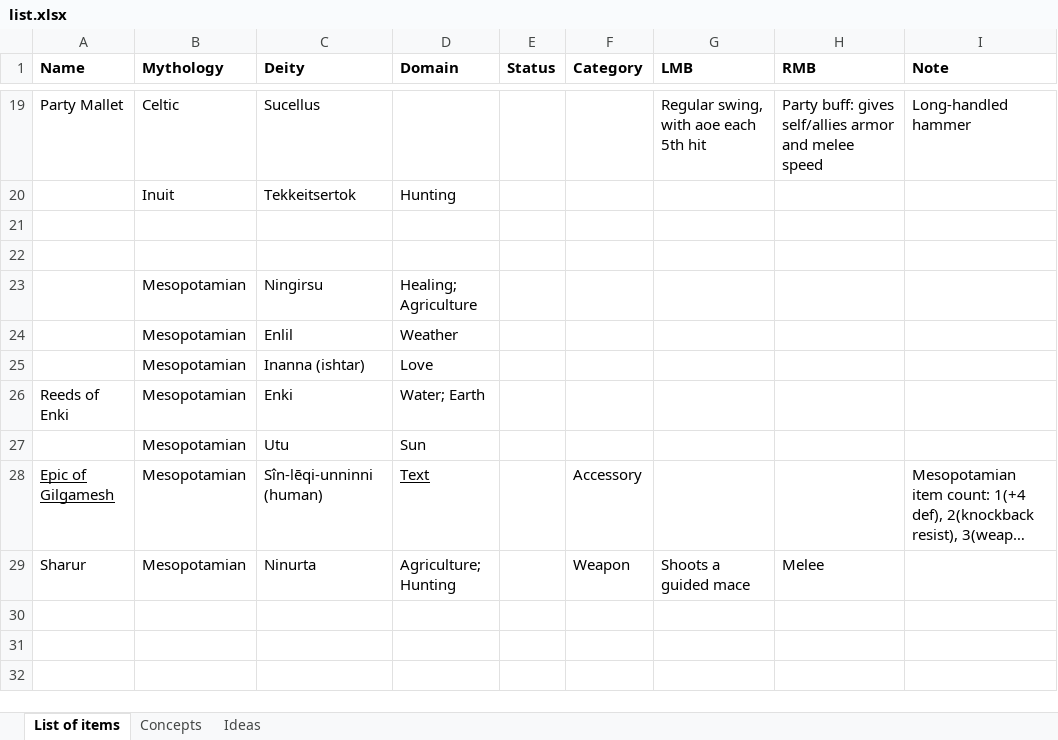
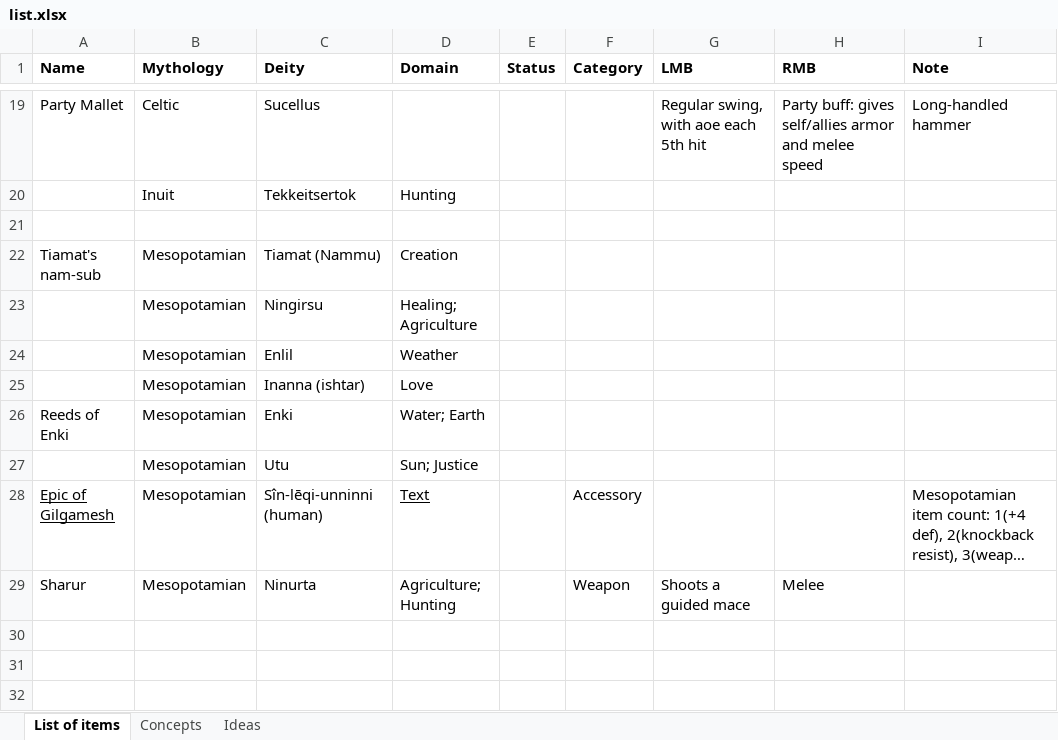
Before and after one commit to Regenschijn/Overdone, an Excel workbook: list.xlsx, sheet List of items, drawn as a sheet; only a part is shown, gaps mark what is left out; long unchanged cells end in …; values as stored, in another font and other column widths than the file's, no borders; the diff names each change by its address in the sheet, - before the commit and + after, or states it on an @@ line.

```diff
--- a/list.xlsx (sheet List of items)
+++ b/list.xlsx (sheet List of items)
-row 22: (empty)
+row 22: Tiamat's nam-sub | Mesopotamian | Tiamat (Nammu) | Creation
-D27 (Domain): Sun
+D27 (Domain): Sun; Justice
```
Also changed, not shown: sheet Ideas, 1 other file.
